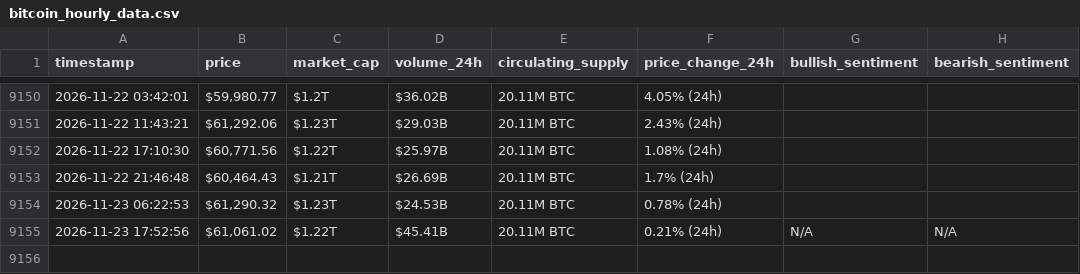
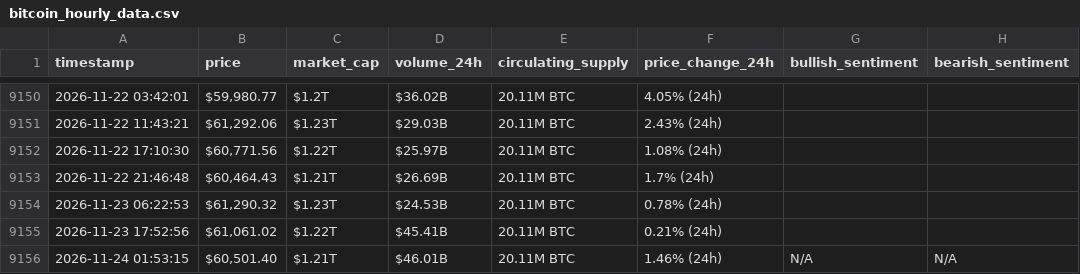
Before and after one commit to Baraa-Baba/bitcon-scrapper, a CSV file: bitcoin_hourly_data.csv, drawn as a sheet; only a part is shown, gaps mark what is left out.

```diff
--- a/bitcoin_hourly_data.csv
+++ b/bitcoin_hourly_data.csv
@@ -9154,2 +9154,3 @@ timestamp,price,market_cap,volume_24h,circulating_supply,price_change_24h,bullis
 2026-11-23 06:22:53,"$61,290.32",$1.23T,$24.53B,20.11M BTC,0.78% (24h),,
-2026-11-23 17:52:56,"$61,061.02",$1.22T,$45.41B,20.11M BTC,0.21% (24h),N/A,N/A
+2026-11-23 17:52:56,"$61,061.02",$1.22T,$45.41B,20.11M BTC,0.21% (24h),,
+2026-11-24 01:53:15,"$60,501.40",$1.21T,$46.01B,20.11M BTC,1.46% (24h),N/A,N/A
```
